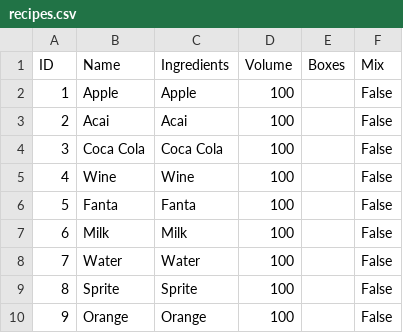
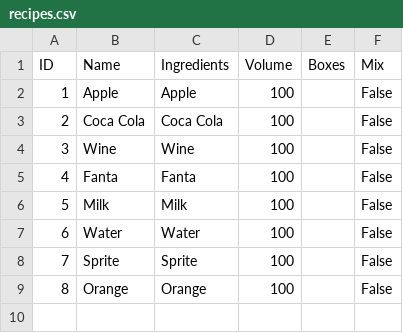
Before and after one commit to Coding-Rod/Mixology, a CSV file: data/recipes.csv, drawn as a sheet; removed rows and columns are numbered as before the commit, all else as after; the diff names each change by its address in the sheet, - before the commit and + after, or states it on an @@ line.

```diff
--- a/data/recipes.csv
+++ b/data/recipes.csv
-row 3: 2 | Acai | Acai | 100 |  | False
@@ column A (ID) renumbered from row 3 down @@
```
Also changed, not shown: 3 other files.
